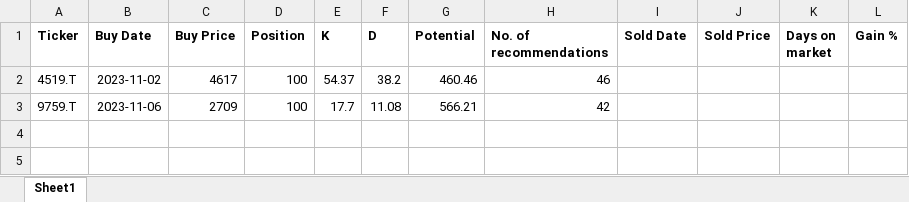
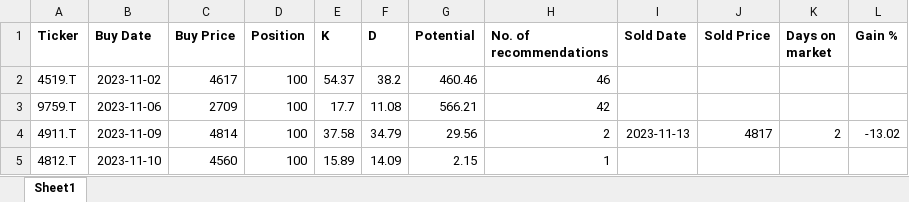
Before and after one commit to lmshek/stock, an Excel workbook: inventory/JP_stoch.xlsx, sheet Sheet1, drawn as a sheet; values as stored, in another font and other column widths than the file's, no borders; the diff names each change by its address in the sheet, - before the commit and + after, or states it on an @@ line.

Commit message:
update stoch

```diff
--- a/inventory/JP_stoch.xlsx (sheet Sheet1)
+++ b/inventory/JP_stoch.xlsx (sheet Sheet1)
+row 4: 4911.T | 2023-11-09 | 4814 | 100 | 37.58 | 34.79 | 29.56 | 2 | 2023-11-13 | 4817 | 2 | -13.02
+row 5: 4812.T | 2023-11-10 | 4560 | 100 | 15.89 | 14.09 | 2.15 | 1
```
Also changed, not shown: 29 other files.
